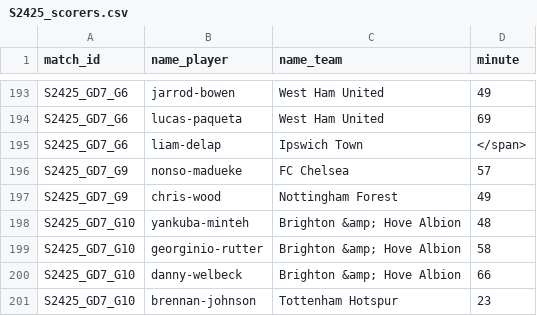
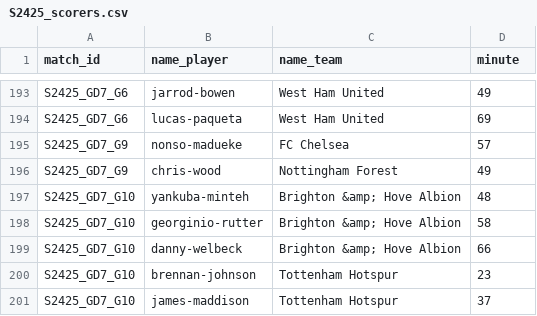
Before and after one commit to AlexAndorra/football-modeling, a CSV file: 10_data/100_RawData/premier-league/S2425_scorers.csv, drawn as a sheet; only a part is shown, gaps mark what is left out; the shorter side is filled out with more unchanged rows.

Commit message:
Add files via upload

```diff
--- a/10_data/100_RawData/premier-league/S2425_scorers.csv
+++ b/10_data/100_RawData/premier-league/S2425_scorers.csv
@@ -194,3 +194,2 @@ S2425_GD7_G6,jarrod-bowen,West Ham United,49
 S2425_GD7_G6,lucas-paqueta,West Ham United,69
-S2425_GD7_G6,liam-delap,Ipswich Town,</span>
 S2425_GD7_G9,nonso-madueke,FC Chelsea,57
```
